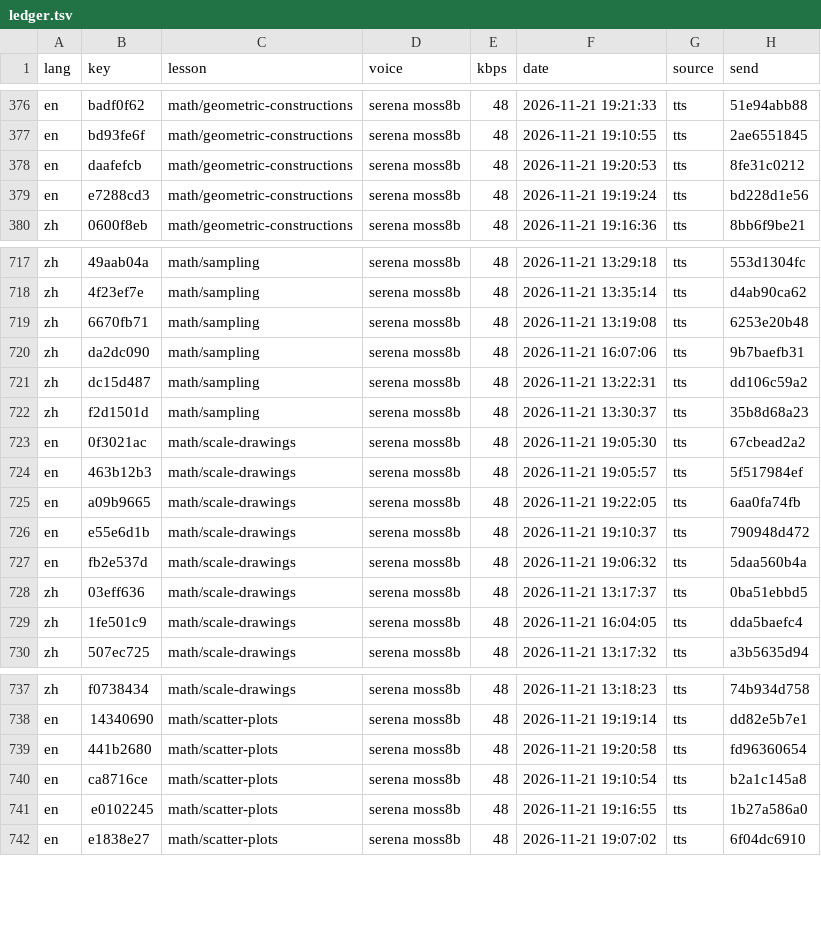
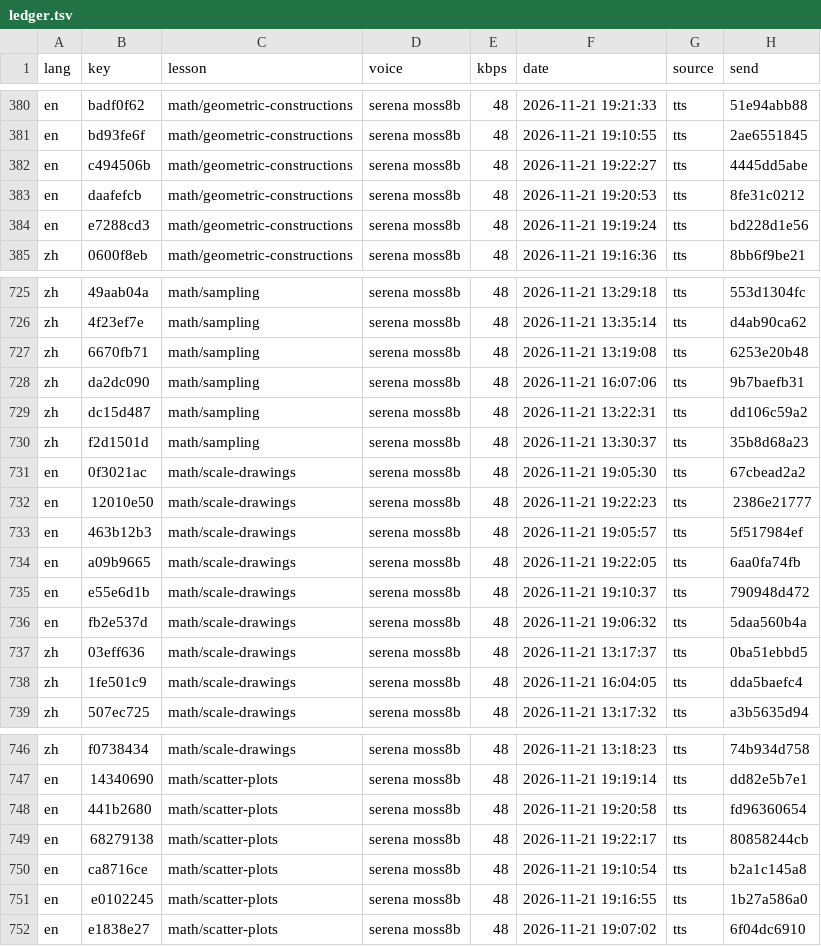
Before and after one commit to gladcolor/gc-audio-lang-math, a TSV file: status/ledger.tsv, drawn as a sheet; only a part is shown, gaps mark what is left out; the diff covers the shown part only.

Commit message:
math/exponents: read-aloud (run) - finished (38/38 serena)

```diff
--- a/status/ledger.tsv
+++ b/status/ledger.tsv
@@ -377,2 +381,3 @@ en	badf0f62	math/geometric-constructions	serena moss8b	48	2026-11-21 19:21:33	tt
 en	bd93fe6f	math/geometric-constructions	serena moss8b	48	2026-11-21 19:10:55	tts	2ae6551845
+en	c494506b	math/geometric-constructions	serena moss8b	48	2026-11-21 19:22:27	tts	4445dd5abe
 en	daafefcb	math/geometric-constructions	serena moss8b	48	2026-11-21 19:20:53	tts	8fe31c0212
@@ -723,2 +731,3 @@ zh	f2d1501d	math/sampling	serena moss8b	48	2026-11-21 13:30:37	tts	35b8d68a23
 en	0f3021ac	math/scale-drawings	serena moss8b	48	2026-11-21 19:05:30	tts	67cbead2a2
+en	12010e50	math/scale-drawings	serena moss8b	48	2026-11-21 19:22:23	tts	2386e21777
 en	463b12b3	math/scale-drawings	serena moss8b	48	2026-11-21 19:05:57	tts	5f517984ef
@@ -739,2 +748,3 @@ en	14340690	math/scatter-plots	serena moss8b	48	2026-11-21 19:19:14	tts	dd82e5b7
 en	441b2680	math/scatter-plots	serena moss8b	48	2026-11-21 19:20:58	tts	fd96360654
+en	68279138	math/scatter-plots	serena moss8b	48	2026-11-21 19:22:17	tts	80858244cb
 en	ca8716ce	math/scatter-plots	serena moss8b	48	2026-11-21 19:10:54	tts	b2a1c145a8
```
Also changed, not shown: 9 added rows elsewhere in this file, 16 other files.
